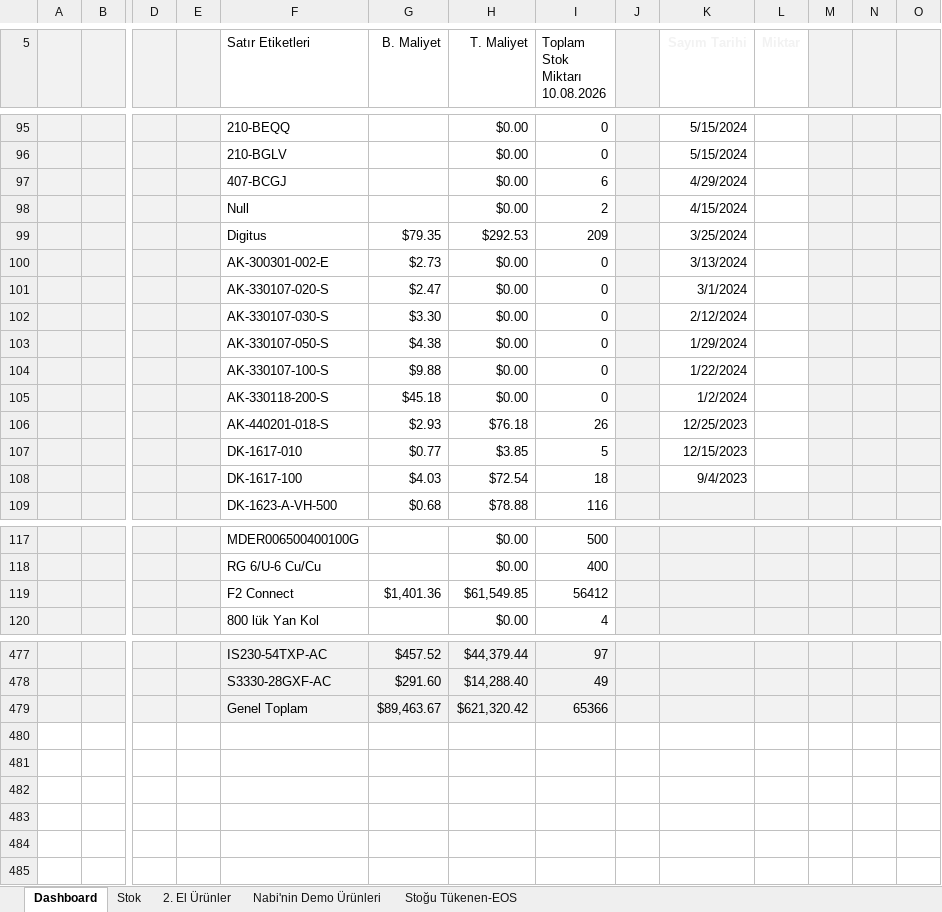
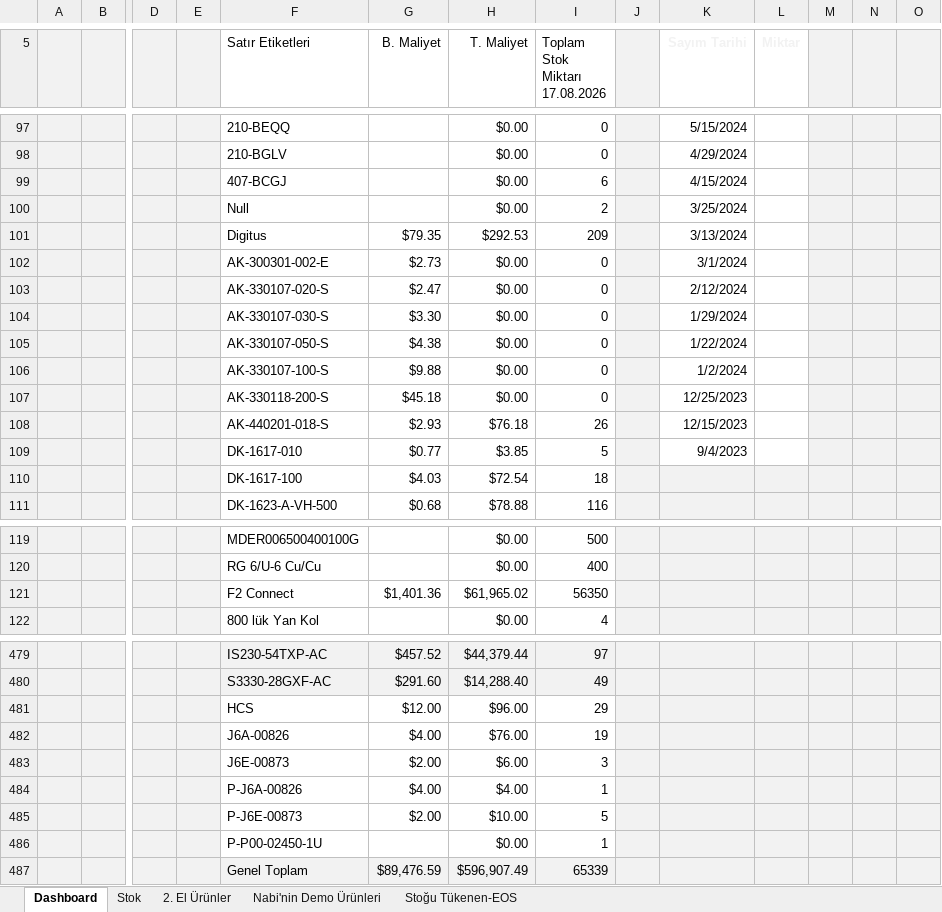
Before and after one commit to emraherbil/F2-Stok, an Excel workbook: Stok Sayım Arşivi-v3.1-Web.xlsm, sheet Dashboard, drawn as a sheet; only a part is shown, gaps mark what is left out; values as stored, in another font and other column widths than the file's, no borders; charts and pictures and table styles not drawn; removed rows and columns are numbered as before the commit, all else as after; rows hold the shown columns only; ↵ is a line break in a cell; the diff covers the shown part only; the diff names each change by its address in the sheet, - before the commit and + after, or states it on an @@ line.

```diff
--- a/Stok Sayım Arşivi-v3.1-Web.xlsm (sheet Dashboard)
+++ b/Stok Sayım Arşivi-v3.1-Web.xlsm (sheet Dashboard)
-I5: Toplam Stok Miktarı ↵ 10.08.2026
+I5: Toplam Stok Miktarı ↵ 17.08.2026
-K98 (Sayım Tarihi): 5/15/2024
+K98 (Sayım Tarihi): 4/29/2024
-K99 (Sayım Tarihi): 4/29/2024
+K99 (Sayım Tarihi): 4/15/2024
-K100 (Sayım Tarihi): 4/15/2024
+K100 (Sayım Tarihi): 3/25/2024
-K101 (Sayım Tarihi): 3/25/2024
+K101 (Sayım Tarihi): 3/13/2024
-K102 (Sayım Tarihi): 3/13/2024
+K102 (Sayım Tarihi): 3/1/2024
-K103 (Sayım Tarihi): 3/1/2024
+K103 (Sayım Tarihi): 2/12/2024
-K104 (Sayım Tarihi): 2/12/2024
+K104 (Sayım Tarihi): 1/29/2024
-K105 (Sayım Tarihi): 1/29/2024
+K105 (Sayım Tarihi): 1/22/2024
-K106 (Sayım Tarihi): 1/22/2024
+K106 (Sayım Tarihi): 1/2/2024
-K107 (Sayım Tarihi): 1/2/2024
+K107 (Sayım Tarihi): 12/25/2023
-K108 (Sayım Tarihi): 12/25/2023
+K108 (Sayım Tarihi): 12/15/2023
-K109 (Sayım Tarihi): 12/15/2023
+K109 (Sayım Tarihi): 9/4/2023
-K110 (Sayım Tarihi): 9/4/2023
+K110 (Sayım Tarihi): (empty)
-K110:L110 fill: none
+K110:L110 fill: #F2F2F2
-H121 (T. Maliyet): $61,549.85
+H121 (T. Maliyet): $61,965.02
-I121 (Toplam Stok Miktarı 17.08.2026): 56412
+I121 (Toplam Stok Miktarı 17.08.2026): 56350
-row 479:  |  |  |  | Genel Toplam | $89,463.67 | $621,320.42 | 65366
+row 481:  |  |  |  | HCS | $12.00 | $96.00 | 29
+row 482:  |  |  |  | J6A-00826 | $4.00 | $76.00 | 19
+row 483:  |  |  |  | J6E-00873 | $2.00 | $6.00 | 3
+row 484:  |  |  |  | P-J6A-00826 | $4.00 | $4.00 | 1
+row 485:  |  |  |  | P-J6E-00873 | $2.00 | $10.00 | 5
+row 486:  |  |  |  | P-P00-02450-1U |  | $0.00 | 1
+row 487:  |  |  |  | Genel Toplam | $89,476.59 | $596,907.49 | 65339
```
Also changed, not shown: other rows of this sheet, sheet Stok, formulas that keep their value, hidden cells, charts or pictures.
